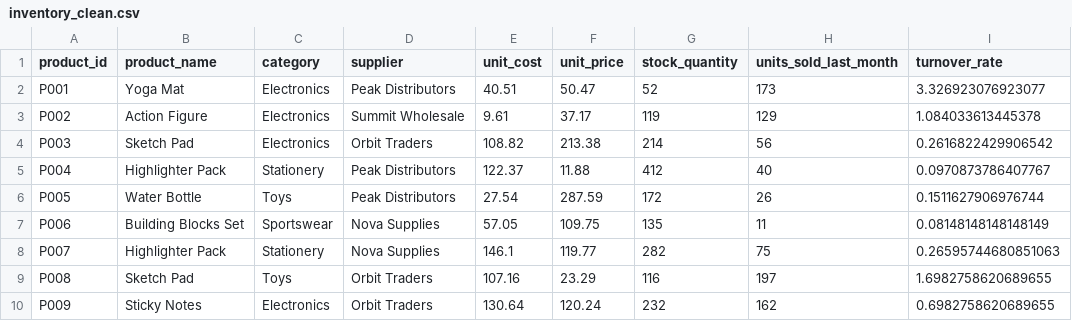
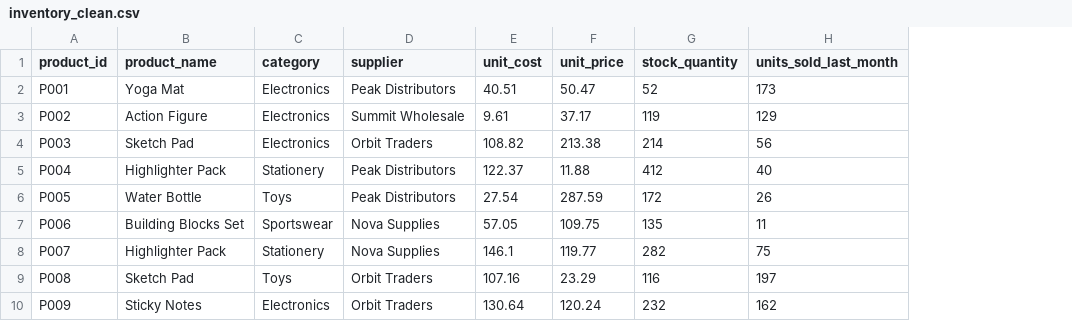
Before and after one commit to Begainer24/bharanis-retail-co, a CSV file: data/processed/inventory_clean.csv, drawn as a sheet; only a part is shown; the diff names each change by its address in the sheet, - before the commit and + after, or states it on an @@ line.

```diff
--- a/data/processed/inventory_clean.csv
+++ b/data/processed/inventory_clean.csv
-column I (turnover_rate), rows 2-10: 3.326923076923077 | 1.084033613445378 | 0.2616822429906542 | 0.0970873786407767 | 0.1511627906976744 | 0.08148148148148149 | 0.26595744680851063 | 1.6982758620689655 | 0.6982758620689655
```
Also changed, not shown: 1 other file.
